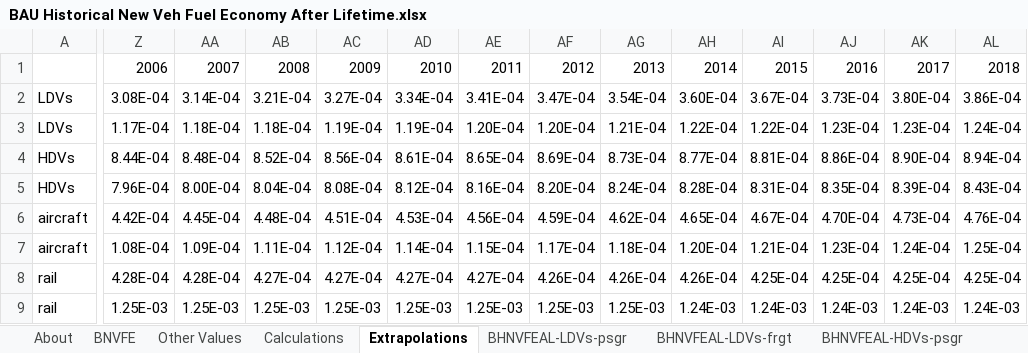
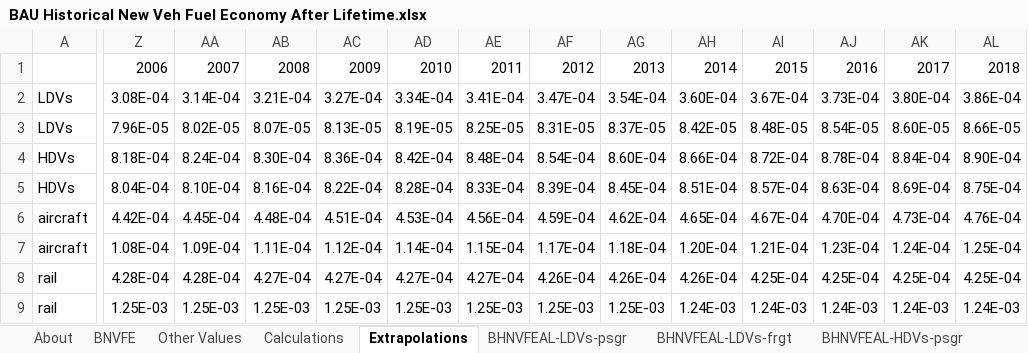
Before and after one commit to EnergyInnovation/eps-minnesota, an Excel workbook: InputData/trans/BHNVFEAL/BAU Historical New Veh Fuel Economy After Lifetime.xlsx, sheet Extrapolations, drawn as a sheet; only a part is shown, gaps mark what is left out; values as stored, in another font and other column widths than the file's, no borders; charts and pictures not drawn; removed rows and columns are numbered as before the commit, all else as after; rows hold the shown columns only; the diff covers the shown part only; the diff names each change by its address in the sheet, - before the commit and + after, or states it on an @@ line.

```diff
--- a/InputData/trans/BHNVFEAL/BAU Historical New Veh Fuel Economy After Lifetime.xlsx (sheet Extrapolations)
+++ b/InputData/trans/BHNVFEAL/BAU Historical New Veh Fuel Economy After Lifetime.xlsx (sheet Extrapolations)
-row 3: LDVs | 1.17E-04 | 1.18E-04 | 1.18E-04 | 1.19E-04 | 1.19E-04 | 1.20E-04 | 1.20E-04 | 1.21E-04 | 1.22E-04 | 1.22E-04 | 1.23E-04 | 1.23E-04 | 1.24E-04
+row 3: LDVs | 7.96E-05 | 8.02E-05 | 8.07E-05 | 8.13E-05 | 8.19E-05 | 8.25E-05 | 8.31E-05 | 8.37E-05 | 8.42E-05 | 8.48E-05 | 8.54E-05 | 8.60E-05 | 8.66E-05
-Z4: 8.44E-04
+Z4: 8.18E-04
-AA4: 8.48E-04
+AA4: 8.24E-04
-AB4: 8.52E-04
+AB4: 8.30E-04
-AC4: 8.56E-04
+AC4: 8.36E-04
-AD4: 8.61E-04
+AD4: 8.42E-04
-AE4: 8.65E-04
+AE4: 8.48E-04
-AF4: 8.69E-04
+AF4: 8.54E-04
-AG4: 8.73E-04
+AG4: 8.60E-04
-AH4: 8.77E-04
+AH4: 8.66E-04
-AI4: 8.81E-04
+AI4: 8.72E-04
-AJ4: 8.86E-04
+AJ4: 8.78E-04
-AK4: 8.90E-04
+AK4: 8.84E-04
-AL4: 8.94E-04
+AL4: 8.90E-04
-Z5: 7.96E-04
+Z5: 8.04E-04
-AA5: 8.00E-04
+AA5: 8.10E-04
-AB5: 8.04E-04
+AB5: 8.16E-04
-AC5: 8.08E-04
+AC5: 8.22E-04
-AD5: 8.12E-04
+AD5: 8.28E-04
-AE5: 8.16E-04
+AE5: 8.33E-04
-AF5: 8.20E-04
+AF5: 8.39E-04
-AG5: 8.24E-04
+AG5: 8.45E-04
-AH5: 8.28E-04
+AH5: 8.51E-04
-AI5: 8.31E-04
+AI5: 8.57E-04
-AJ5: 8.35E-04
+AJ5: 8.63E-04
-AK5: 8.39E-04
+AK5: 8.69E-04
-AL5: 8.43E-04
+AL5: 8.75E-04
```
Also changed, not shown: 45 edited cells elsewhere in this sheet, sheet BHNVFEAL-LDVs-frgt, sheet BHNVFEAL-HDVs-psgr, sheet BNVFE, sheet BHNVFEAL-HDVs-frgt, formulas that keep their value, charts or pictures, InputData/trans/BCDTRtSY/BAU Cargo Dist Transported Relative to Start Yr.xlsx, InputData/trans/RTMF/Recipient Transportation Mode Fractions.xlsx, 50 other files.
